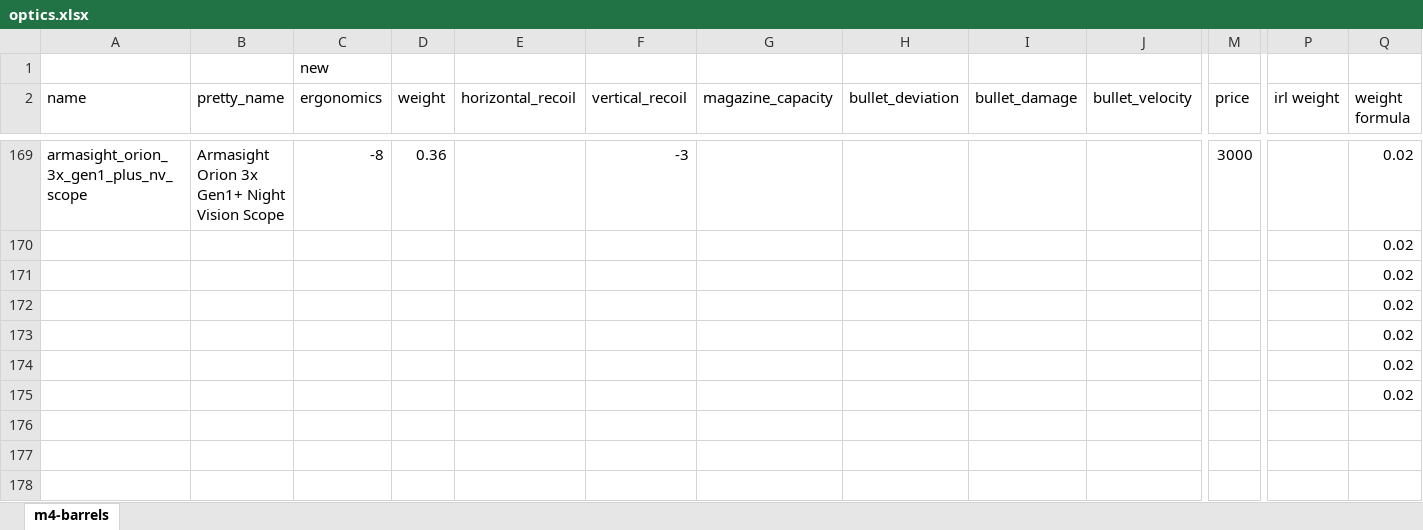
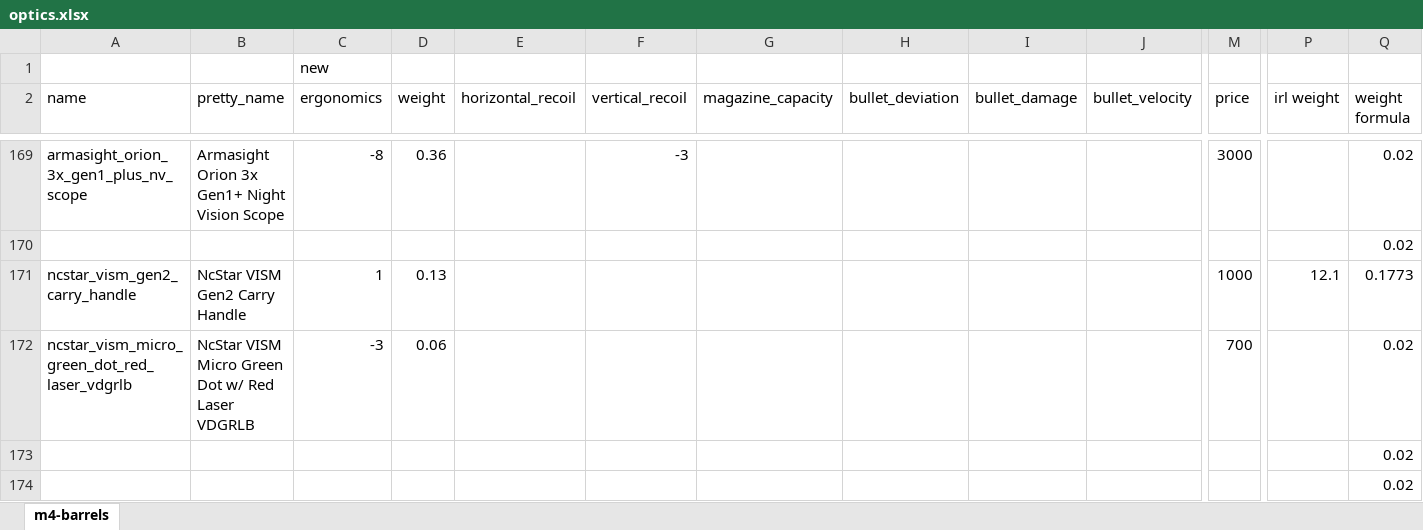
Before and after one commit to refact0r/deadline-balancing, an Excel workbook: changes/optics.xlsx, sheet m4-barrels, drawn as a sheet; only a part is shown, gaps mark what is left out; the shorter side is filled out with more unchanged rows; values as stored, in another font and other column widths than the file's, no borders; removed rows and columns are numbered as before the commit, all else as after; rows hold the shown columns only; the diff names each change by its address in the sheet, - before the commit and + after, or states it on an @@ line.

Commit message:
ncstar stuff

```diff
--- a/changes/optics.xlsx (sheet m4-barrels)
+++ b/changes/optics.xlsx (sheet m4-barrels)
-row 171:  |  |  |  |  |  |  |  |  |  |  |  | 0.02
-row 172:  |  |  |  |  |  |  |  |  |  |  |  | 0.02
+row 171: ncstar_vism_gen2_carry_handle | NcStar VISM Gen2 Carry Handle | 1 | 0.13 |  |  |  |  |  |  | 1000 | 12.1 | 0.1773
+row 172: ncstar_vism_micro_green_dot_red_laser_vdgrlb | NcStar VISM Micro Green Dot w/ Red Laser VDGRLB | -3 | 0.06 |  |  |  |  |  |  | 700 |  | 0.02
```
Also changed, not shown: 4 other files.
